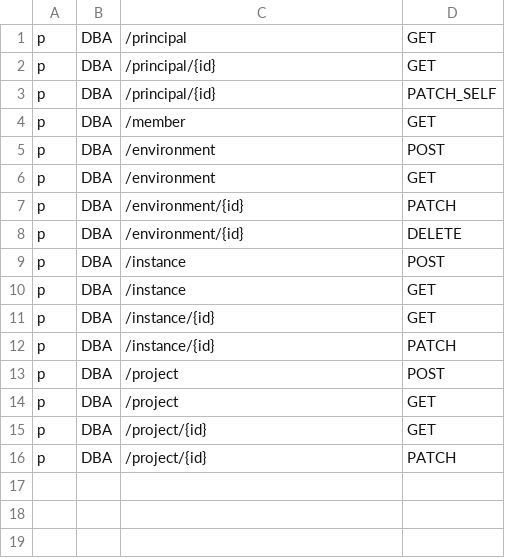
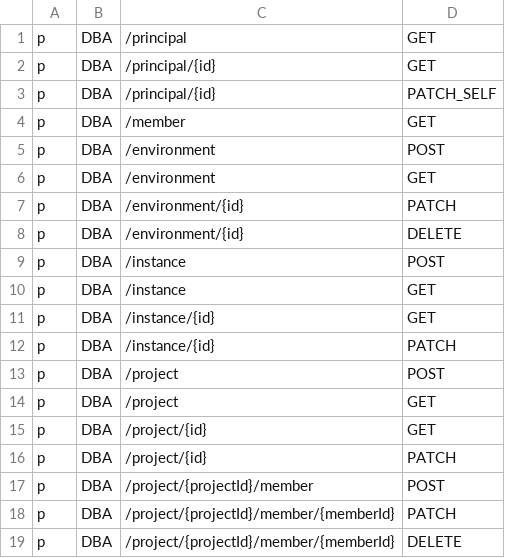
Before and after one commit to bytebase/bytebase, a CSV file: backend/server/acl_casbin_policy_dba.csv, drawn as a sheet.

```diff
--- a/backend/server/acl_casbin_policy_dba.csv
+++ b/backend/server/acl_casbin_policy_dba.csv
@@ -16 +16,4 @@ p, DBA, /project/{id}, GET
 p, DBA, /project/{id}, PATCH
+p, DBA, /project/{projectId}/member, POST
+p, DBA, /project/{projectId}/member/{memberId}, PATCH
+p, DBA, /project/{projectId}/member/{memberId}, DELETE
```
Also changed, not shown: backend/server/acl_casbin_policy_developer.csv, backend/server/acl_casbin_policy_owner.csv, 11 other files.
